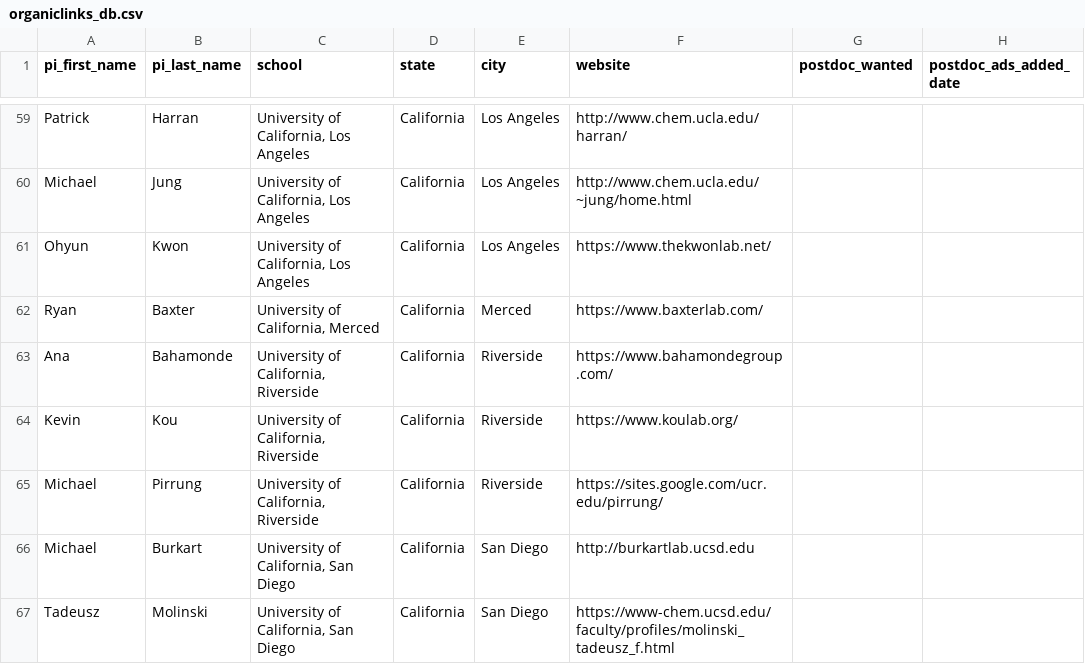
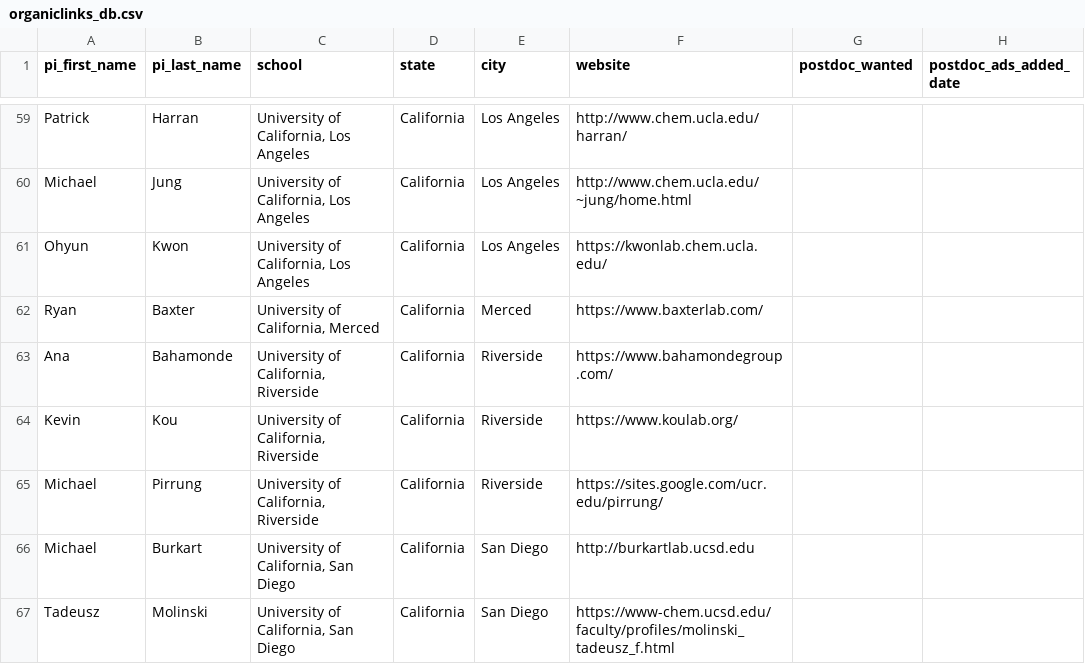
Before and after one commit to khoivan88/organiclinks-v2, a CSV file: data/organiclinks_db.csv, drawn as a sheet; only a part is shown, gaps mark what is left out; the diff names each change by its address in the sheet, - before the commit and + after, or states it on an @@ line.

Commit message:
Committing spreadsheet content on 9/24/2025: by andrewfreiburger@gmail.com updating Ohyun Kwon's lab page

```diff
--- a/data/organiclinks_db.csv
+++ b/data/organiclinks_db.csv
-F61 (website): https://www.thekwonlab.net/
+F61 (website): https://kwonlab.chem.ucla.edu/
```
